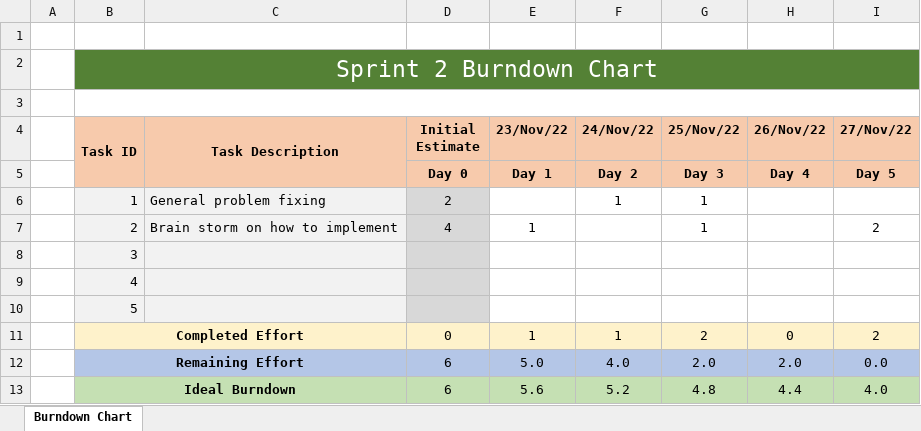
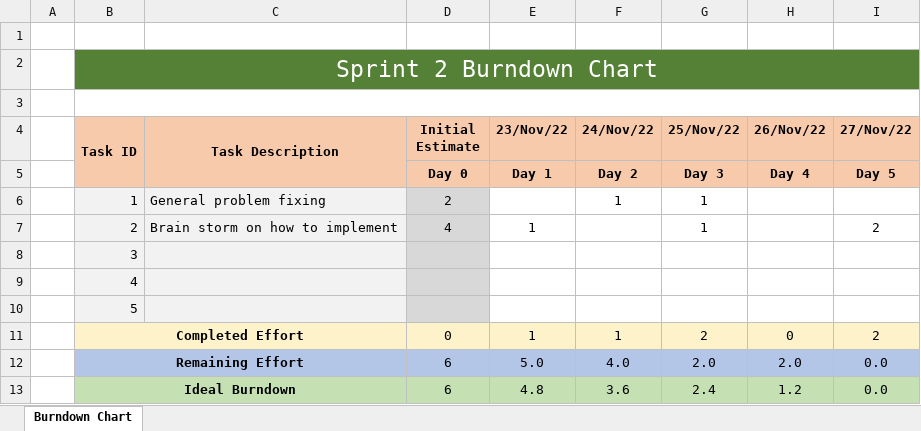
Before and after one commit to Martim-Costa/ganttproject, an Excel workbook: Project/Phase 2/Sprint 2/Burndown chart.xlsx, sheet Burndown Chart, drawn as a sheet; values as stored, in another font and other column widths than the file's, no borders; charts and pictures not drawn; the diff names each change by its address in the sheet, - before the commit and + after, or states it on an @@ line.

Commit message:
updated a mistake on the burndown chart

```diff
--- a/Project/Phase 2/Sprint 2/Burndown chart.xlsx (sheet Burndown Chart)
+++ b/Project/Phase 2/Sprint 2/Burndown chart.xlsx (sheet Burndown Chart)
-E13 (23/Nov/22): 5.6
+E13 (23/Nov/22): 4.8
-F13 (24/Nov/22): 5.2
+F13 (24/Nov/22): 3.6
-G13 (25/Nov/22): 4.8
+G13 (25/Nov/22): 2.4
-H13 (26/Nov/22): 4.4
+H13 (26/Nov/22): 1.2
-I13 (27/Nov/22): 4.0
+I13 (27/Nov/22): 0.0
```
Also changed, not shown: charts or pictures.
